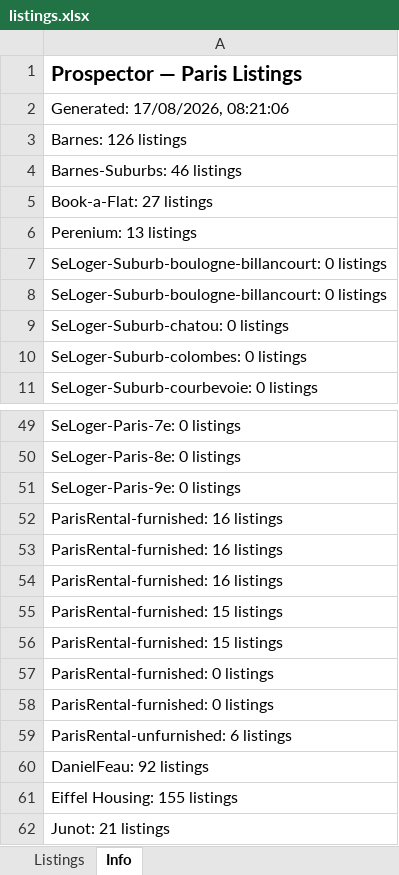
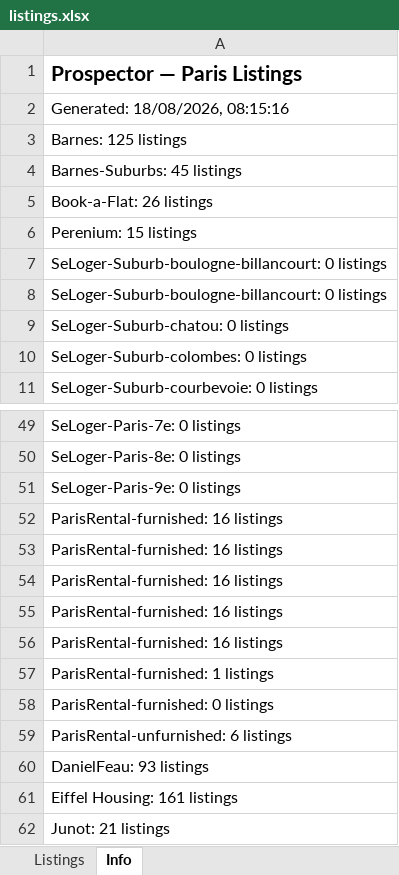
Before and after one commit to YFIP/House-Search-Agent, an Excel workbook: listings.xlsx, sheet Info, drawn as a sheet; only a part is shown, gaps mark what is left out; values as stored, in another font and other column widths than the file's, no borders; the diff names each change by its address in the sheet, - before the commit and + after, or states it on an @@ line.

```diff
--- a/listings.xlsx (sheet Info)
+++ b/listings.xlsx (sheet Info)
-A2: Generated: 17/08/2026, 08:21:06
+A2: Generated: 18/08/2026, 08:15:16
-A3: Barnes: 126 listings
+A3: Barnes: 125 listings
-A4: Barnes-Suburbs: 46 listings
+A4: Barnes-Suburbs: 45 listings
-A5: Book-a-Flat: 27 listings
+A5: Book-a-Flat: 26 listings
-A6: Perenium: 13 listings
+A6: Perenium: 15 listings
-A55:A56: ParisRental-furnished: 15 listings
+A55:A56: ParisRental-furnished: 16 listings
-A57: ParisRental-furnished: 0 listings
+A57: ParisRental-furnished: 1 listings
-A60: DanielFeau: 92 listings
+A60: DanielFeau: 93 listings
-A61: Eiffel Housing: 155 listings
+A61: Eiffel Housing: 161 listings
```
Also changed, not shown: sheet Listings, listings-sale.xlsx, 1 other file.
